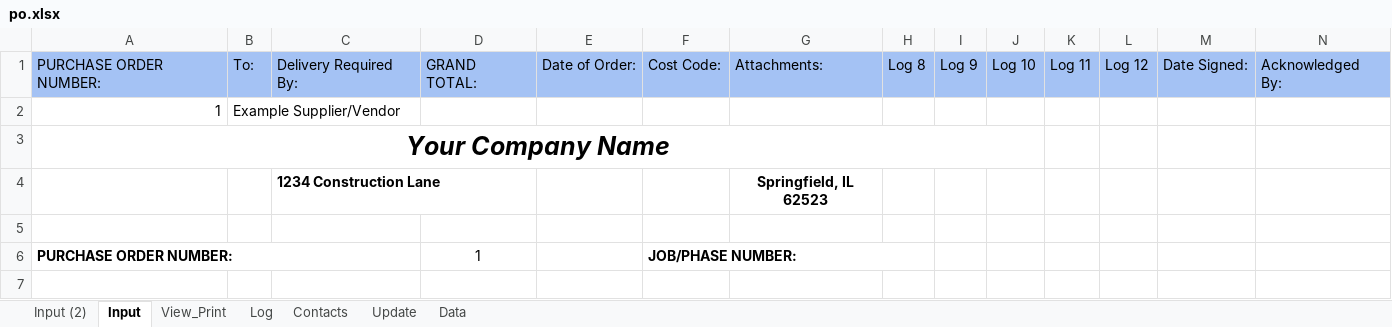
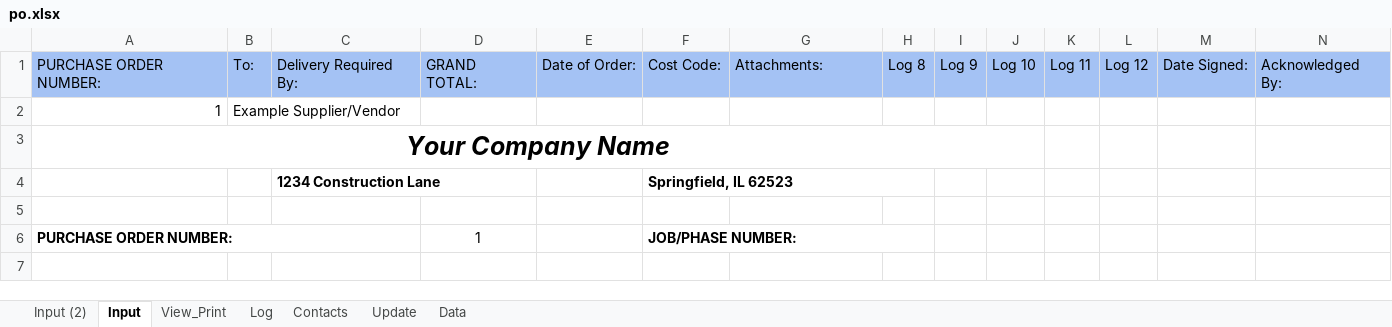
Before and after one commit to DataMateApp/DataMateApp.github.io, an Excel workbook: po.xlsx, sheet Input, drawn as a sheet; only a part is shown; values as stored, in another font and other column widths than the file's, no borders; removed rows and columns are numbered as before the commit, all else as after; rows hold the shown columns only; the diff names each change by its address in the sheet, - before the commit and + after, or states it on an @@ line.

Commit message:
Add files via upload

```diff
--- a/po.xlsx (sheet Input)
+++ b/po.xlsx (sheet Input)
-row 4:  |  | 1234 Construction Lane |  |  |  | Springfield, IL 62523
+row 4:  |  | 1234 Construction Lane |  |  | Springfield, IL 62523
```
